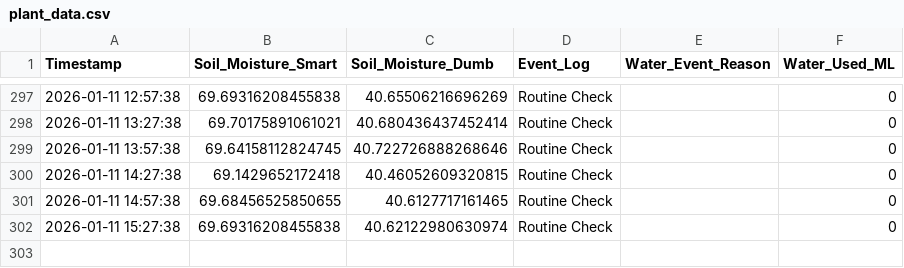
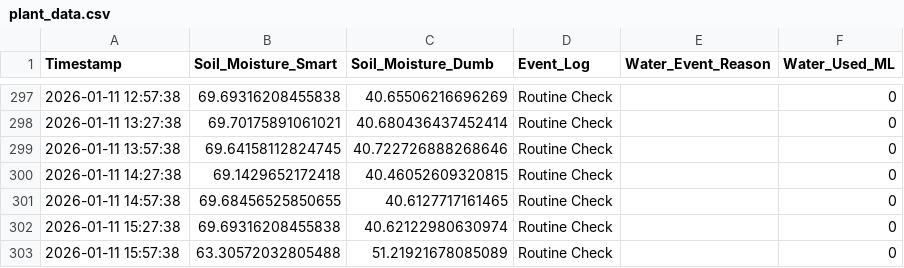
Before and after one commit to coder11v/sciencefairsoil, a CSV file: main/out/plant_data.csv, drawn as a sheet; only a part is shown, gaps mark what is left out; the diff names each change by its address in the sheet, - before the commit and + after, or states it on an @@ line.

Commit message:
Update plant_data.csv

```diff
--- a/main/out/plant_data.csv
+++ b/main/out/plant_data.csv
+row 303: 2026-01-11 15:57:38 | 63.30572032805488 | 51.21921678085089 | Routine Check |  | 0
```
